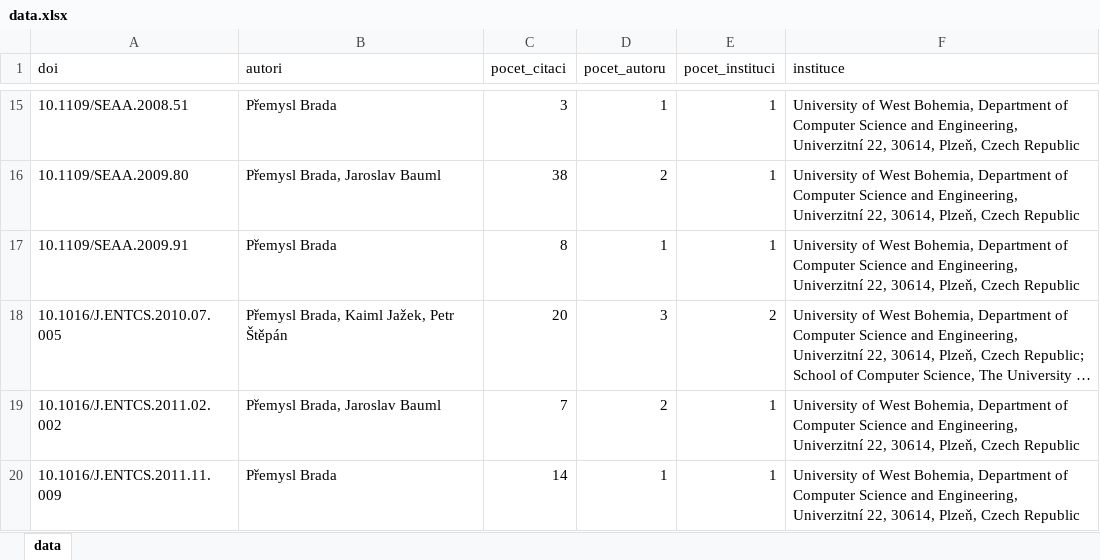
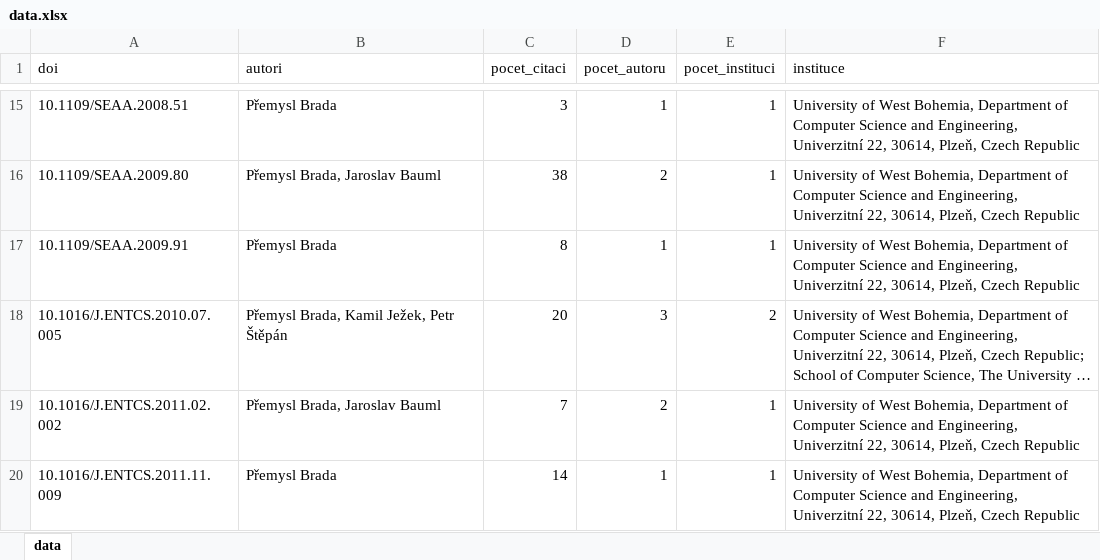
Before and after one commit to jimdixx/VI-DataVisualization, an Excel workbook: data/kiv/data.xlsx, sheet data, drawn as a sheet; only a part is shown, gaps mark what is left out; long unchanged cells end in …; values as stored, in another font and other column widths than the file's, no borders; charts and pictures not drawn; the diff names each change by its address in the sheet, - before the commit and + after, or states it on an @@ line.

```diff
--- a/data/kiv/data.xlsx (sheet data)
+++ b/data/kiv/data.xlsx (sheet data)
-B18 (autori): Přemysl Brada, Kaiml Jažek, Petr Štěpán
+B18 (autori): Přemysl Brada, Kamil Ježek, Petr Štěpán
```
Also changed, not shown: charts or pictures, 1 other file.
